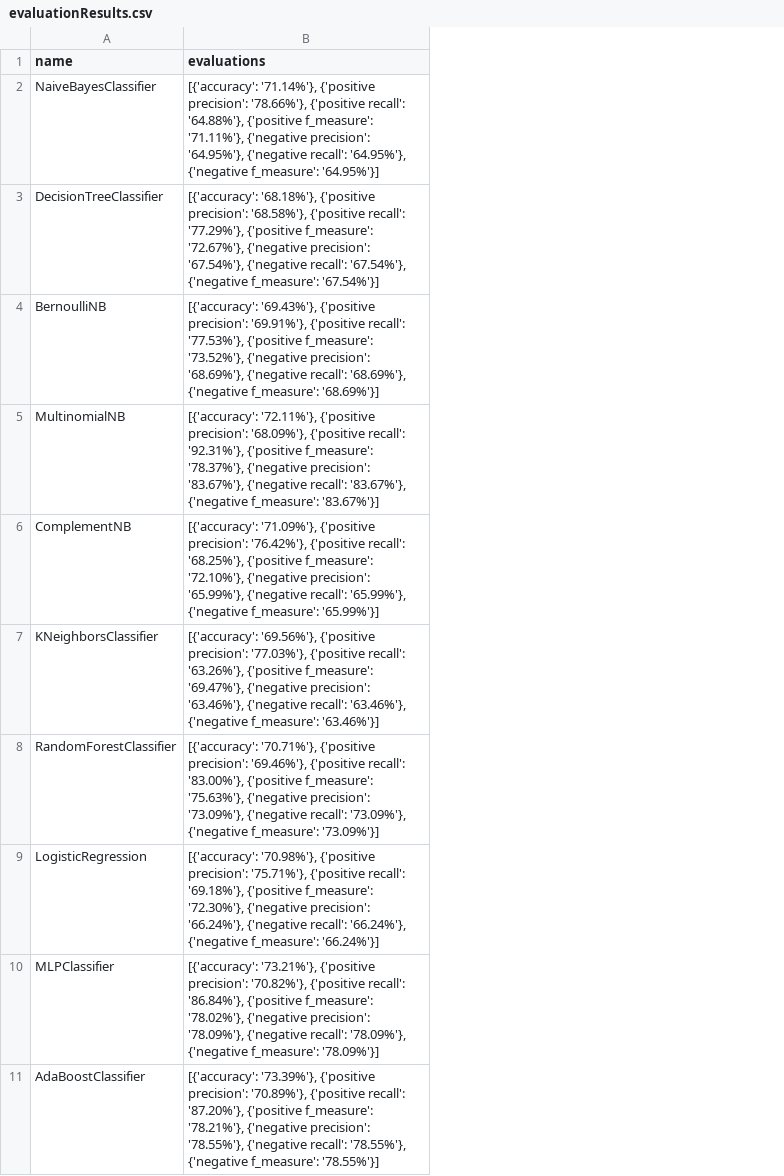
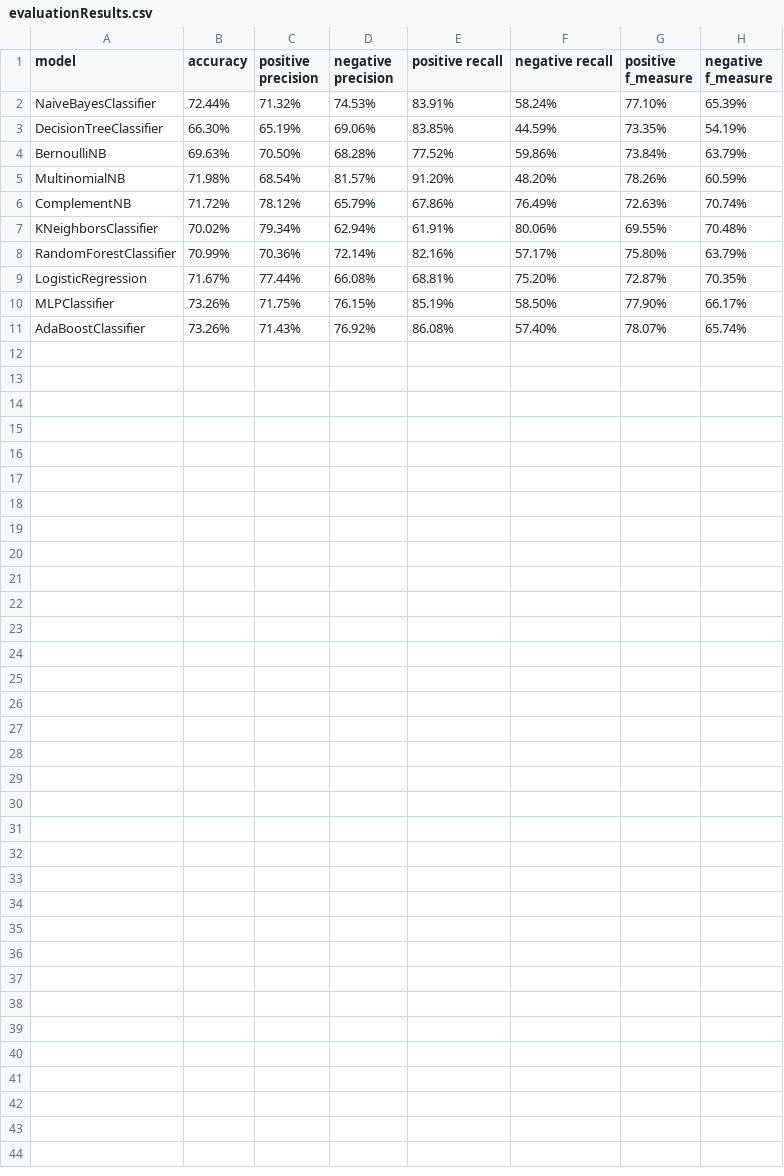
Before and after one commit to DaraghK93/stockApp, a CSV file: machineLearning/sentimentAnalysis/twitterSentimentAnalysis/modelGeneration/model_1/evaluationResults.csv, drawn as a sheet; removed rows and columns are numbered as before the commit, all else as after; the diff names each change by its address in the sheet, - before the commit and + after, or states it on an @@ line.

Commit message:
Added the evaluation results for model 1 of the twitter sentiment analysis

```diff
--- a/machineLearning/sentimentAnalysis/twitterSentimentAnalysis/modelGeneration/model_1/evaluationResults.csv
+++ b/machineLearning/sentimentAnalysis/twitterSentimentAnalysis/modelGeneration/model_1/evaluationResults.csv
-column B (evaluations), rows 2-11: [{'accuracy': '71.14%'}, {'positive precision': '78.66%'}, {'positive recall': '64.88%'}, {'positive f_measure': '71.11%'}, {'negative precision': '64.95%'}, {'negative recall': '64.95%'}, {'negative f_measure': '64.95%'}] | [{'accuracy': '68.18%'}, {'positive precision': '68.58%'}, {'positive recall': '77.29%'}, {'positive f_measure': '72.67%'}, {'negative precision': '67.54%'}, {'negative recall': '67.54%'}, {'negative f_measure': '67.54%'}] | [{'accuracy': '69.43%'}, {'positive precision': '69.91%'}, {'positive recall': '77.53%'}, {'positive f_measure': '73.52%'}, {'negative precision': '68.69%'}, {'negative recall': '68.69%'}, {'negative f_measure': '68.69%'}] | [{'accuracy': '72.11%'}, {'positive precision': '68.09%'}, {'positive recall': '92.31%'}, {'positive f_measure': '78.37%'}, {'negative precision': '83.67%'}, {'negative recall': '83.67%'}, {'negative f_measure': '83.67%'}] | [{'accuracy': '71.09%'}, {'positive precision': '76.42%'}, {'positive recall': '68.25%'}, {'positive f_measure': '72.10%'}, {'negative precision': '65.99%'}, {'negative recall': '65.99%'}, {'negative f_measure': '65.99%'}] | [{'accuracy': '69.56%'}, {'positive precision': '77.03%'}, {'positive recall': '63.26%'}, {'positive f_measure': '69.47%'}, {'negative precision': '63.46%'}, {'negative recall': '63.46%'}, {'negative f_measure': '63.46%'}] | [{'accuracy': '70.71%'}, {'positive precision': '69.46%'}, {'positive recall': '83.00%'}, {'positive f_measure': '75.63%'}, {'negative precision': '73.09%'}, {'negative recall': '73.09%'}, {'negative f_measure': '73.09%'}] | [{'accuracy': '70.98%'}, {'positive precision': '75.71%'}, {'positive recall': '69.18%'}, {'positive f_measure': '72.30%'}, {'negative precision': '66.24%'}, {'negative recall': '66.24%'}, {'negative f_measure': '66.24%'}] | [{'accuracy': '73.21%'}, {'positive precision': '70.82%'}, {'positive recall': '86.84%'}, {'positive f_measure': '78.02%'}, {'negative precision': '78.09%'}, {'negative recall': '78.09%'}, {'negative f_measure': '78.09%'}] | [{'accuracy': '73.39%'}, {'positive precision': '70.89%'}, {'positive recall': '87.20%'}, {'positive f_measure': '78.21%'}, {'negative precision': '78.55%'}, {'negative recall': '78.55%'}, {'negative f_measure': '78.55%'}]
+column B (accuracy), rows 2-11: 72.44% | 66.30% | 69.63% | 71.98% | 71.72% | 70.02% | 70.99% | 71.67% | 73.26% | 73.26%
+column C (positive precision), rows 2-11: 71.32% | 65.19% | 70.50% | 68.54% | 78.12% | 79.34% | 70.36% | 77.44% | 71.75% | 71.43%
+column D (negative precision), rows 2-11: 74.53% | 69.06% | 68.28% | 81.57% | 65.79% | 62.94% | 72.14% | 66.08% | 76.15% | 76.92%
+column E (positive recall), rows 2-11: 83.91% | 83.85% | 77.52% | 91.20% | 67.86% | 61.91% | 82.16% | 68.81% | 85.19% | 86.08%
+column F (negative recall), rows 2-11: 58.24% | 44.59% | 59.86% | 48.20% | 76.49% | 80.06% | 57.17% | 75.20% | 58.50% | 57.40%
+column G (positive f_measure), rows 2-11: 77.10% | 73.35% | 73.84% | 78.26% | 72.63% | 69.55% | 75.80% | 72.87% | 77.90% | 78.07%
+column H (negative f_measure), rows 2-11: 65.39% | 54.19% | 63.79% | 60.59% | 70.74% | 70.48% | 63.79% | 70.35% | 66.17% | 65.74%
-A1: name
+A1: model
```
Also changed, not shown: 14 other files.
